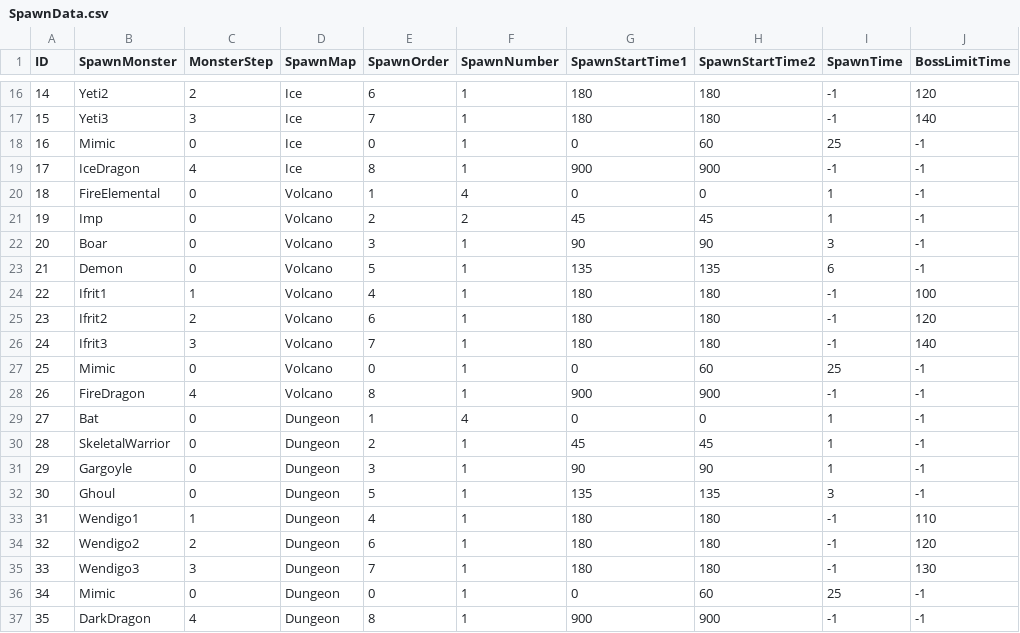
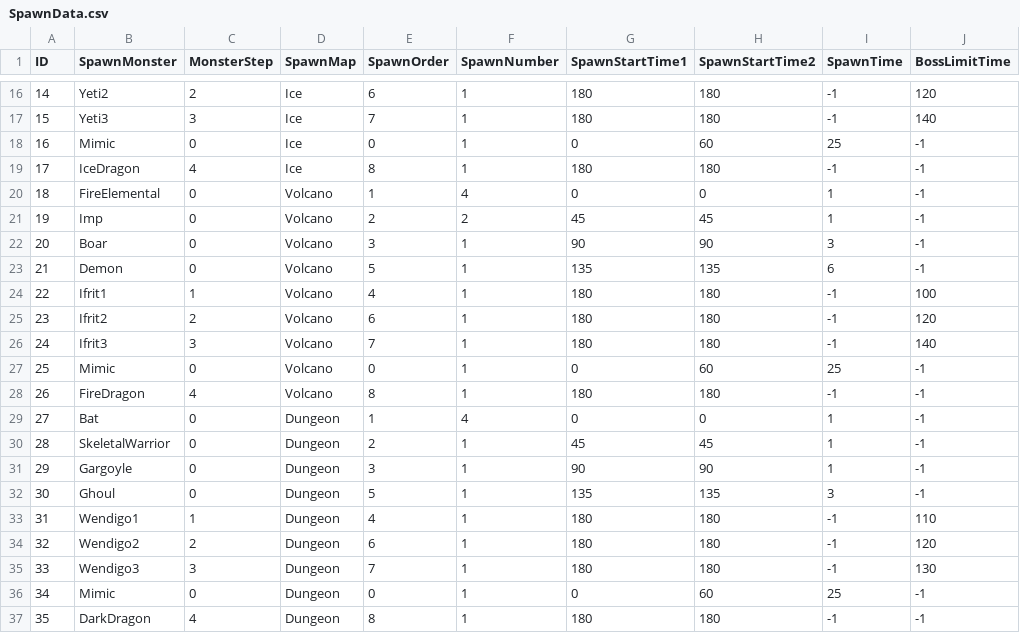
Before and after one commit to yjy1175/AgentCute, a CSV file: Assets/Resources/CSVFile/SpawnData.csv, drawn as a sheet; only a part is shown, gaps mark what is left out.

```diff
--- a/Assets/Resources/CSVFile/SpawnData.csv
+++ b/Assets/Resources/CSVFile/SpawnData.csv
@@ -18,3 +18,3 @@ ID,SpawnMonster,MonsterStep,SpawnMap,SpawnOrder,SpawnNumber,SpawnStartTime1,Spaw
 16,Mimic,0,Ice,0,1,0,60,25,-1
-17,IceDragon,4,Ice,8,1,900,900,-1,-1
+17,IceDragon,4,Ice,8,1,180,180,-1,-1
 18,FireElemental,0,Volcano,1,4,0,0,1,-1
@@ -27,3 +27,3 @@ ID,SpawnMonster,MonsterStep,SpawnMap,SpawnOrder,SpawnNumber,SpawnStartTime1,Spaw
 25,Mimic,0,Volcano,0,1,0,60,25,-1
-26,FireDragon,4,Volcano,8,1,900,900,-1,-1
+26,FireDragon,4,Volcano,8,1,180,180,-1,-1
 27,Bat,0,Dungeon,1,4,0,0,1,-1
@@ -36,2 +36,2 @@ ID,SpawnMonster,MonsterStep,SpawnMap,SpawnOrder,SpawnNumber,SpawnStartTime1,Spaw
 34,Mimic,0,Dungeon,0,1,0,60,25,-1
-35,DarkDragon,4,Dungeon,8,1,900,900,-1,-1
+35,DarkDragon,4,Dungeon,8,1,180,180,-1,-1
```
Also changed, not shown: Assets/Resources/CSVFile/MonsterData.csv, Assets/Resources/CSVFile/Projectile.csv, 7 other files.
